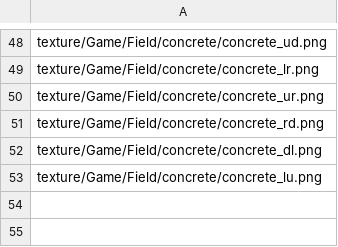
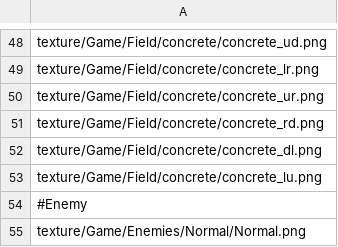
Before and after one commit to ChocoSotan/TowerDefenceGameInCpp, a CSV file: TowerDefenceGame/data/texturelist.csv, drawn as a sheet; only a part is shown, gaps mark what is left out.

Commit message:
Enemyを画像として表示できるように修正

```diff
--- a/TowerDefenceGame/data/texturelist.csv
+++ b/TowerDefenceGame/data/texturelist.csv
@@ -53 +53,3 @@ texture/Game/Field/concrete/concrete_dl.png
 texture/Game/Field/concrete/concrete_lu.png
+#Enemy
+texture/Game/Enemies/Normal/Normal.png
```
Also changed, not shown: 3 other files.
